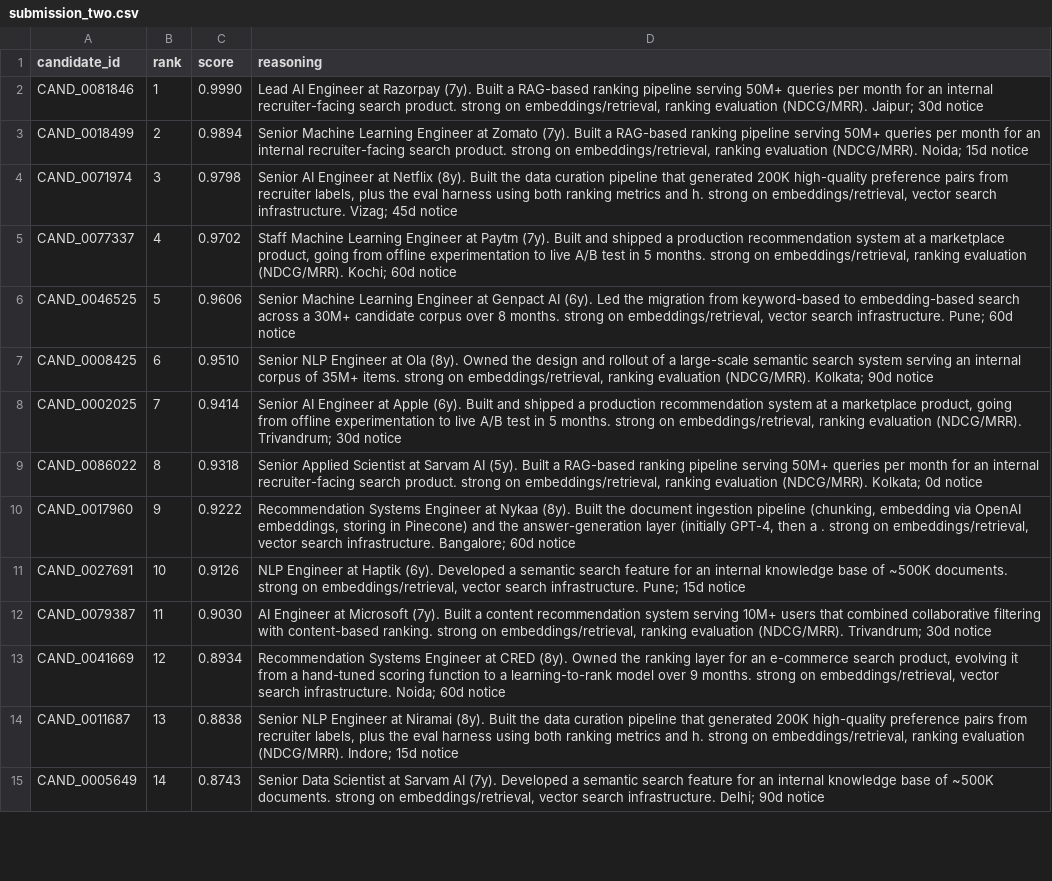
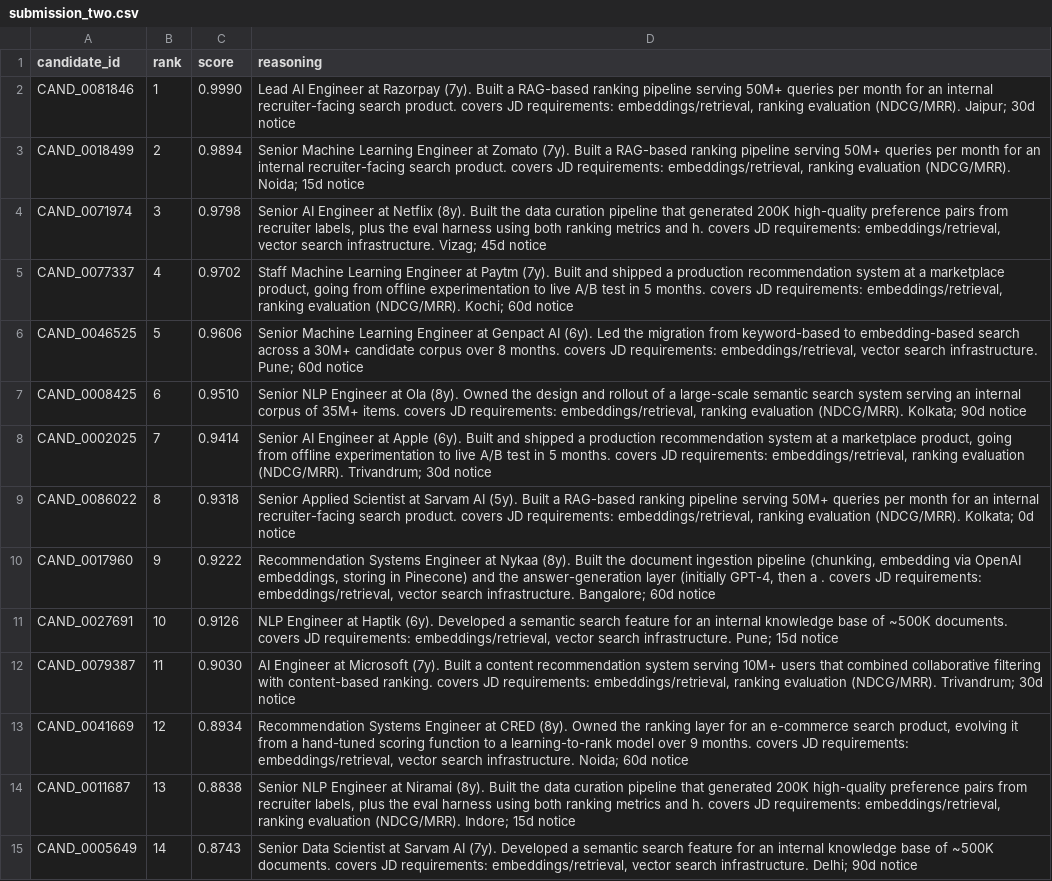
Before and after one commit to roug047/India_runs_data_and_ai_challenge, a CSV file: artifacts/submission_two.csv, drawn as a sheet; only a part is shown; the diff covers the shown part only; the diff names each change by its address in the sheet, - before the commit and + after, or states it on an @@ line.

Commit message:
Reasoning: literal-quote + explicit-judgment phrasing (no inferred assertions)

```diff
--- a/artifacts/submission_two.csv
+++ b/artifacts/submission_two.csv
-D2 (reasoning): …search product. strong on embeddings/retrieval, ranking…
+D2 (reasoning): …search product. covers JD requirements: embeddings/retrieval, ranking…
-D3 (reasoning): …search product. strong on embeddings/retrieval, ranking…
+D3 (reasoning): …search product. covers JD requirements: embeddings/retrieval, ranking…
-D4 (reasoning): …and h. strong on embeddings/retrieval, vector…
+D4 (reasoning): …and h. covers JD requirements: embeddings/retrieval, vector…
-D5 (reasoning): …5 months. strong on embeddings/retrieval, ranking…
+D5 (reasoning): …5 months. covers JD requirements: embeddings/retrieval, ranking…
-D6 (reasoning): …8 months. strong on embeddings/retrieval, vector…
+D6 (reasoning): …8 months. covers JD requirements: embeddings/retrieval, vector…
-D7 (reasoning): …35M+ items. strong on embeddings/retrieval, ranking…
+D7 (reasoning): …35M+ items. covers JD requirements: embeddings/retrieval, ranking…
-D8 (reasoning): …5 months. strong on embeddings/retrieval, ranking…
+D8 (reasoning): …5 months. covers JD requirements: embeddings/retrieval, ranking…
-D9 (reasoning): …search product. strong on embeddings/retrieval, ranking…
+D9 (reasoning): …search product. covers JD requirements: embeddings/retrieval, ranking…
-D10 (reasoning): …a . strong on embeddings/retrieval, vector…
+D10 (reasoning): …a . covers JD requirements: embeddings/retrieval, vector…
-D11 (reasoning): …~500K documents. strong on embeddings/retrieval, vector…
+D11 (reasoning): …~500K documents. covers JD requirements: embeddings/retrieval, vector…
-D12 (reasoning): …content-based ranking. strong on embeddings/retrieval, ranking…
+D12 (reasoning): …content-based ranking. covers JD requirements: embeddings/retrieval, ranking…
-D13 (reasoning): …9 months. strong on embeddings/retrieval, vector…
+D13 (reasoning): …9 months. covers JD requirements: embeddings/retrieval, vector…
-D14 (reasoning): …and h. strong on embeddings/retrieval, ranking…
+D14 (reasoning): …and h. covers JD requirements: embeddings/retrieval, ranking…
-D15 (reasoning): …~500K documents. strong on embeddings/retrieval, vector…
+D15 (reasoning): …~500K documents. covers JD requirements: embeddings/retrieval, vector…
```
Also changed, not shown: 86 edited cells elsewhere in this file, 1 other file.
